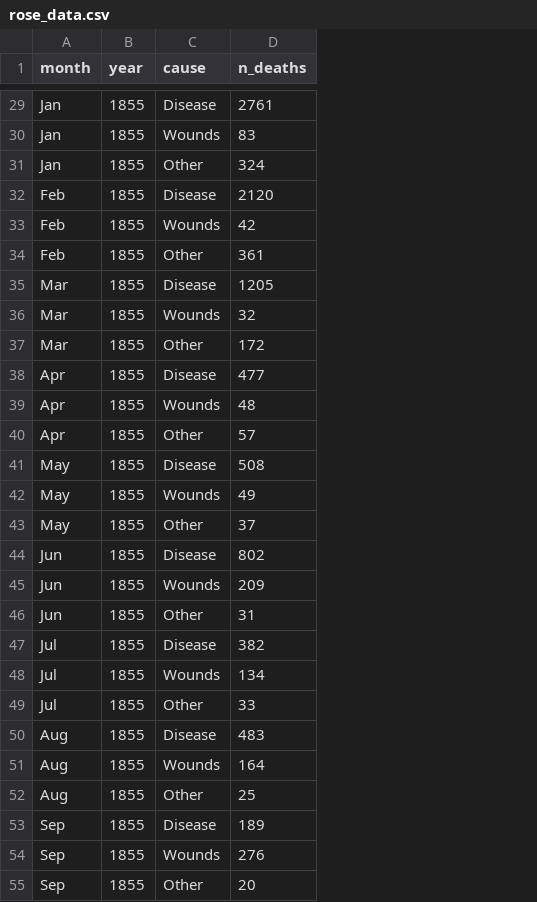
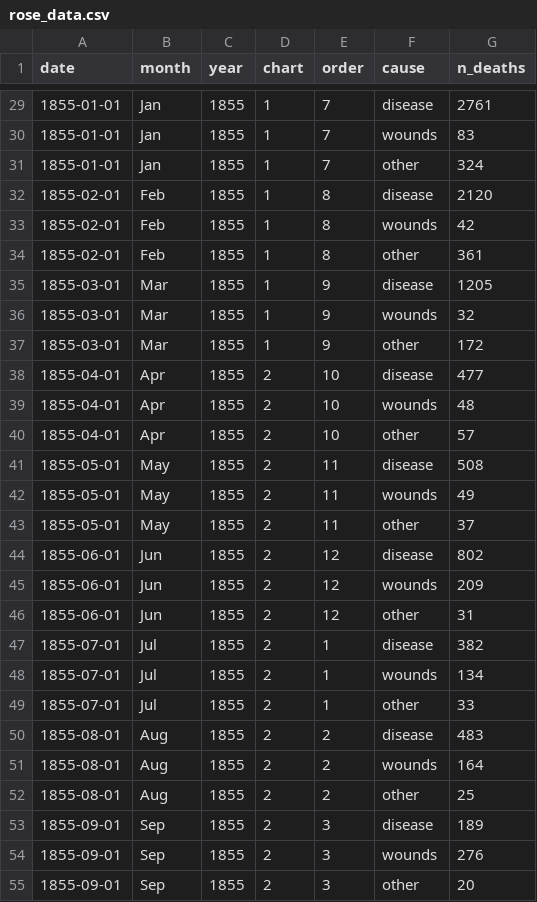
Before and after one commit to joaopalmeiro/data-preparation, a CSV file: vega-presentation-require-lx/data/rose_data.csv, drawn as a sheet; only a part is shown, gaps mark what is left out; addresses are those after the commit; the diff covers the shown part only; the diff names each change by its address in the sheet, - before the commit and + after, or states it on an @@ line.

Commit message:
Updated: Rose chart data.

```diff
--- a/vega-presentation-require-lx/data/rose_data.csv
+++ b/vega-presentation-require-lx/data/rose_data.csv
+column A (date), rows 29-55: 1855-01-01 | 1855-01-01 | 1855-01-01 | 1855-02-01 | 1855-02-01 | 1855-02-01 | 1855-03-01 | 1855-03-01 | 1855-03-01 | 1855-04-01 | 1855-04-01 | 1855-04-01 | 1855-05-01 | 1855-05-01 | 1855-05-01 | 1855-06-01 | 1855-06-01 | 1855-06-01 | 1855-07-01 | 1855-07-01 | 1855-07-01 | 1855-08-01 | 1855-08-01 | 1855-08-01 | 1855-09-01 | 1855-09-01 | 1855-09-01
+column D (chart), rows 29-55: 1 | 1 | 1 | 1 | 1 | 1 | 1 | 1 | 1 | 2 | 2 | 2 | 2 | 2 | 2 | 2 | 2 | 2 | 2 | 2 | 2 | 2 | 2 | 2 | 2 | 2 | 2
+column E (order), rows 29-55: 7 | 7 | 7 | 8 | 8 | 8 | 9 | 9 | 9 | 10 | 10 | 10 | 11 | 11 | 11 | 12 | 12 | 12 | 1 | 1 | 1 | 2 | 2 | 2 | 3 | 3 | 3
-F29 (cause): Disease
+F29 (cause): disease
-F30 (cause): Wounds
+F30 (cause): wounds
-F31 (cause): Other
+F31 (cause): other
-F32 (cause): Disease
+F32 (cause): disease
-F33 (cause): Wounds
+F33 (cause): wounds
-F34 (cause): Other
+F34 (cause): other
-F35 (cause): Disease
+F35 (cause): disease
-F36 (cause): Wounds
+F36 (cause): wounds
-F37 (cause): Other
+F37 (cause): other
-F38 (cause): Disease
+F38 (cause): disease
-F39 (cause): Wounds
+F39 (cause): wounds
-F40 (cause): Other
+F40 (cause): other
-F41 (cause): Disease
+F41 (cause): disease
-F42 (cause): Wounds
+F42 (cause): wounds
-F43 (cause): Other
+F43 (cause): other
-F44 (cause): Disease
+F44 (cause): disease
-F45 (cause): Wounds
+F45 (cause): wounds
-F46 (cause): Other
+F46 (cause): other
-F47 (cause): Disease
+F47 (cause): disease
-F48 (cause): Wounds
+F48 (cause): wounds
-F49 (cause): Other
+F49 (cause): other
-F50 (cause): Disease
+F50 (cause): disease
-F51 (cause): Wounds
+F51 (cause): wounds
-F52 (cause): Other
+F52 (cause): other
-F53 (cause): Disease
+F53 (cause): disease
-F54 (cause): Wounds
+F54 (cause): wounds
-F55 (cause): Other
+F55 (cause): other
```
Also changed, not shown: 45 edited cells elsewhere in this file, 1 other file.
